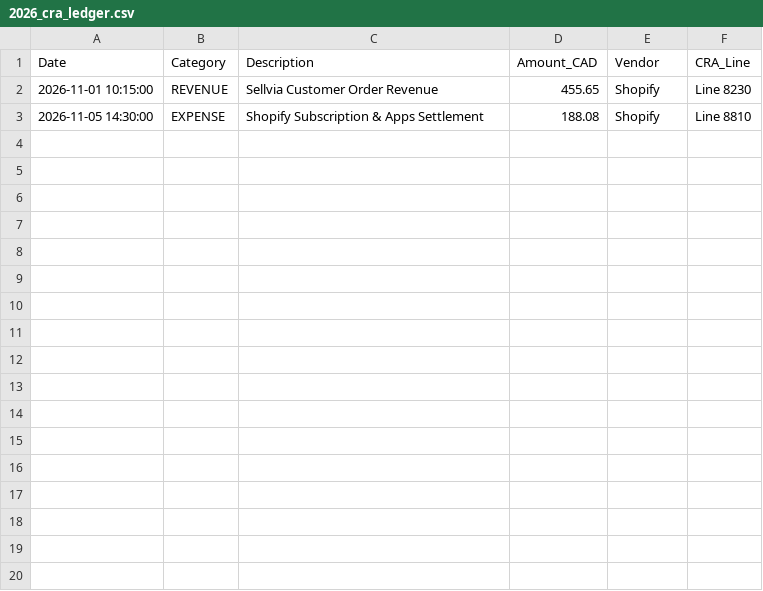
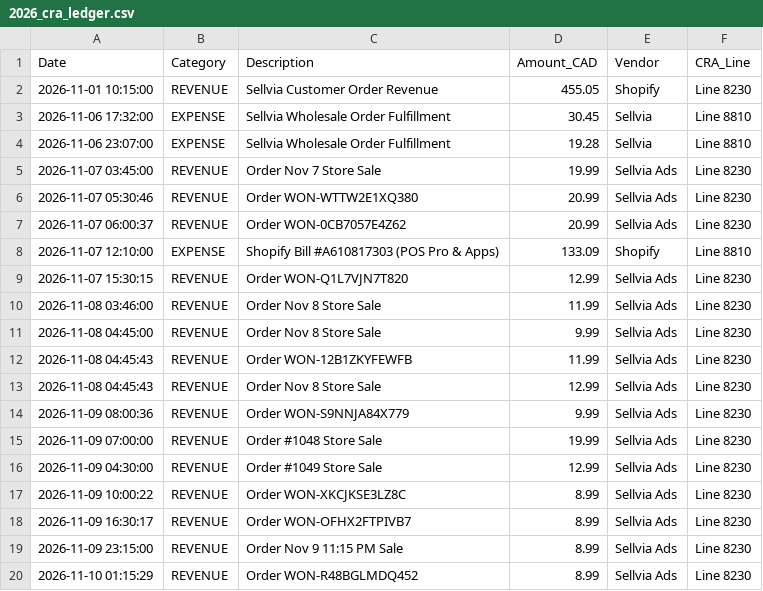
Before and after one commit to Jesse-s-Digital-Ventures/https-jesse-autopilot-bridge.onrender.com, a CSV file: 2026_cra_ledger.csv, drawn as a sheet; only a part is shown; the diff covers the shown part only.

Commit message:
Update 2026_cra_ledger.csv

```diff
--- a/2026_cra_ledger.csv
+++ b/2026_cra_ledger.csv
@@ -1,3 +1,20 @@
 Date,Category,Description,Amount_CAD,Vendor,CRA_Line
-2026-11-01 10:15:00,REVENUE,Sellvia Customer Order Revenue,455.65,Shopify,Line 8230
-2026-11-05 14:30:00,EXPENSE,Shopify Subscription & Apps Settlement,188.08,Shopify,Line 8810
+2026-11-01 10:15:00,REVENUE,Sellvia Customer Order Revenue,455.05,Shopify,Line 8230
+2026-11-06 17:32:00,EXPENSE,Sellvia Wholesale Order Fulfillment,30.45,Sellvia,Line 8810
+2026-11-06 23:07:00,EXPENSE,Sellvia Wholesale Order Fulfillment,19.28,Sellvia,Line 8810
+2026-11-07 03:45:00,REVENUE,Order Nov 7 Store Sale,19.99,Sellvia Ads,Line 8230
+2026-11-07 05:30:46,REVENUE,Order WON-WTTW2E1XQ380,20.99,Sellvia Ads,Line 8230
+2026-11-07 06:00:37,REVENUE,Order WON-0CB7057E4Z62,20.99,Sellvia Ads,Line 8230
+2026-11-07 12:10:00,EXPENSE,"Shopify Bill #A610817303 (POS Pro & Apps)",133.09,Shopify,Line 8810
+2026-11-07 15:30:15,REVENUE,Order WON-Q1L7VJN7T820,12.99,Sellvia Ads,Line 8230
+2026-11-08 03:46:00,REVENUE,Order Nov 8 Store Sale,11.99,Sellvia Ads,Line 8230
+2026-11-08 04:45:00,REVENUE,Order Nov 8 Store Sale,9.99,Sellvia Ads,Line 8230
+2026-11-08 04:45:43,REVENUE,Order WON-12B1ZKYFEWFB,11.99,Sellvia Ads,Line 8230
+2026-11-08 04:45:43,REVENUE,Order Nov 8 Store Sale,12.99,Sellvia Ads,Line 8230
+2026-11-09 08:00:36,REVENUE,Order WON-S9NNJA84X779,9.99,Sellvia Ads,Line 8230
+2026-11-09 07:00:00,REVENUE,Order #1048 Store Sale,19.99,Sellvia Ads,Line 8230
+2026-11-09 04:30:00,REVENUE,Order #1049 Store Sale,12.99,Sellvia Ads,Line 8230
+2026-11-09 10:00:22,REVENUE,Order WON-XKCJKSE3LZ8C,8.99,Sellvia Ads,Line 8230
+2026-11-09 16:30:17,REVENUE,Order WON-OFHX2FTPIVB7,8.99,Sellvia Ads,Line 8230
+2026-11-09 23:15:00,REVENUE,Order Nov 9 11:15 PM Sale,8.99,Sellvia Ads,Line 8230
+2026-11-10 01:15:29,REVENUE,Order WON-R48BGLMDQ452,8.99,Sellvia Ads,Line 8230
```
Also changed, not shown: 9 added rows elsewhere in this file.
